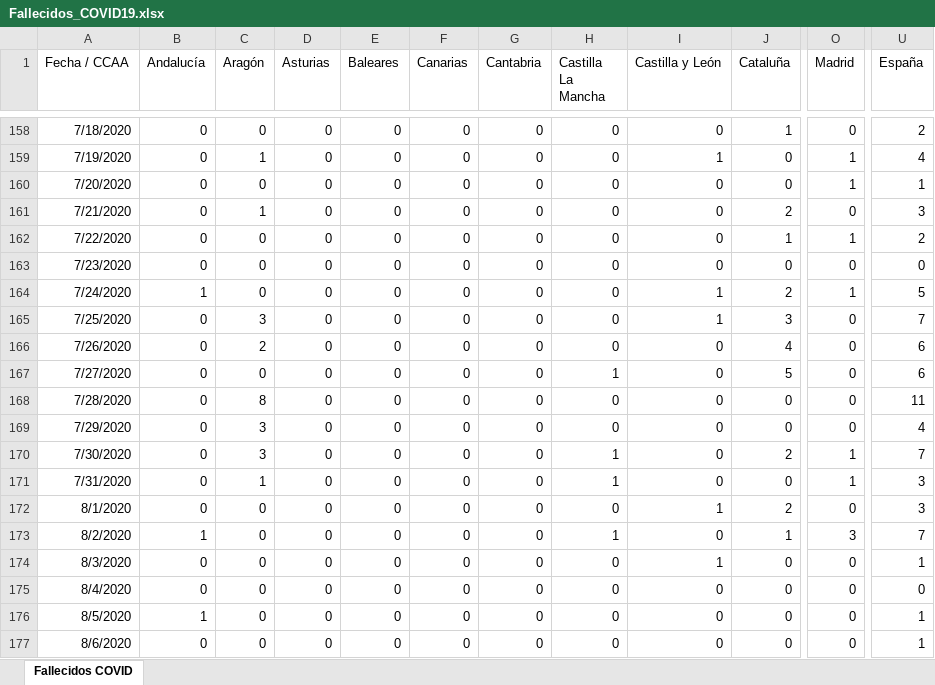
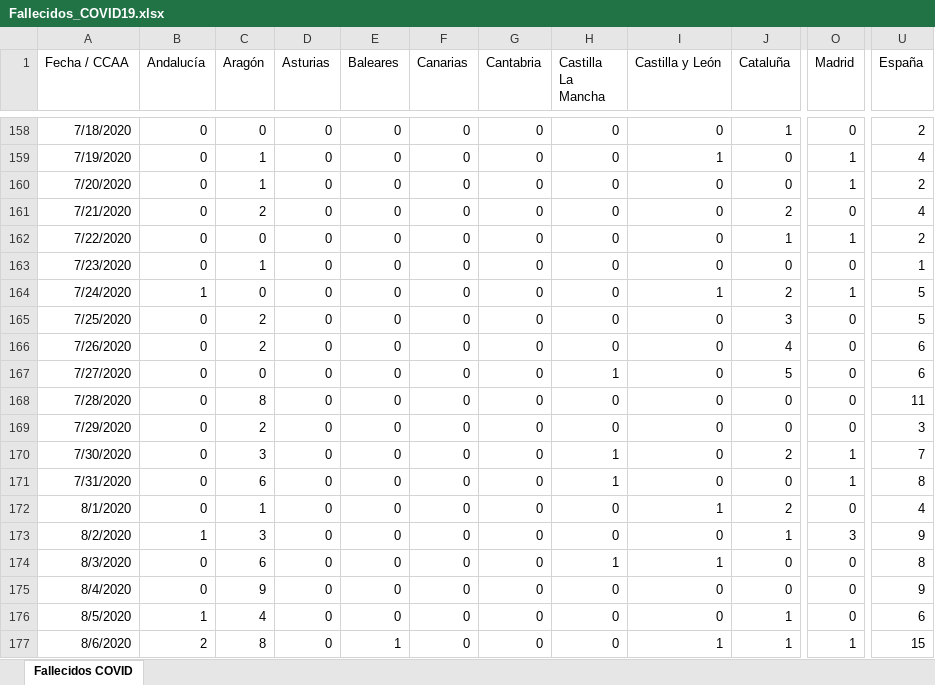
Before and after one commit to svavassori/covid-19-spain, an Excel workbook: csv/Fallecidos_COVID19.xlsx, sheet Fallecidos COVID, drawn as a sheet; only a part is shown, gaps mark what is left out; values as stored, in another font and other column widths than the file's, no borders; the diff covers the shown part only; the diff names each change by its address in the sheet, - before the commit and + after, or states it on an @@ line.

```diff
--- a/csv/Fallecidos_COVID19.xlsx (sheet Fallecidos COVID)
+++ b/csv/Fallecidos_COVID19.xlsx (sheet Fallecidos COVID)
-C160 (Aragón): 0
+C160 (Aragón): 1
-U160 (España): 1
+U160 (España): 2
-C161 (Aragón): 1
+C161 (Aragón): 2
-U161 (España): 3
+U161 (España): 4
-C163 (Aragón): 0
+C163 (Aragón): 1
-U163 (España): 0
+U163 (España): 1
-C165 (Aragón): 3
+C165 (Aragón): 2
-I165 (Castilla y León): 1
+I165 (Castilla y León): 0
-U165 (España): 7
+U165 (España): 5
-C169 (Aragón): 3
+C169 (Aragón): 2
-U169 (España): 4
+U169 (España): 3
-C171 (Aragón): 1
+C171 (Aragón): 6
-U171 (España): 3
+U171 (España): 8
-C172 (Aragón): 0
+C172 (Aragón): 1
-U172 (España): 3
+U172 (España): 4
-C173 (Aragón): 0
+C173 (Aragón): 3
-H173 (Castilla La Mancha): 1
+H173 (Castilla La Mancha): 0
-U173 (España): 7
+U173 (España): 9
-C174 (Aragón): 0
+C174 (Aragón): 6
-H174 (Castilla La Mancha): 0
+H174 (Castilla La Mancha): 1
-U174 (España): 1
+U174 (España): 8
-C175 (Aragón): 0
+C175 (Aragón): 9
-U175 (España): 0
+U175 (España): 9
-C176 (Aragón): 0
+C176 (Aragón): 4
-J176:J177 (Cataluña): 0
+J176:J177 (Cataluña): 1
-U176 (España): 1
+U176 (España): 6
-B177 (Andalucía): 0
+B177 (Andalucía): 2
-C177 (Aragón): 0
+C177 (Aragón): 8
-E177 (Baleares): 0
+E177 (Baleares): 1
-I177 (Castilla y León): 0
+I177 (Castilla y León): 1
-O177 (Madrid): 0
+O177 (Madrid): 1
-U177 (España): 1
+U177 (España): 15
```
Also changed, not shown: 3 added rows and 25 edited cells elsewhere in this sheet, 2 other files.
